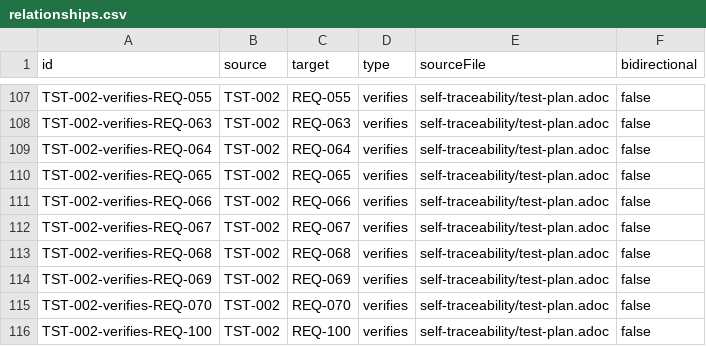
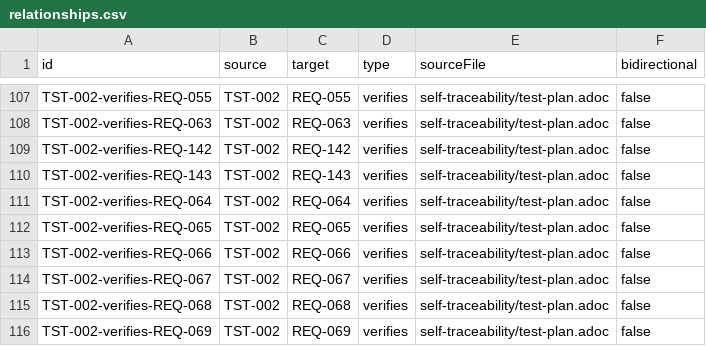
Before and after one commit to rattermeyer/antora-tracer, a CSV file: examples/tracer/modules/ROOT/attachments/traceability/relationships.csv, drawn as a sheet; only a part is shown, gaps mark what is left out; the shorter side is filled out with more unchanged rows.

```diff
--- a/examples/tracer/modules/ROOT/attachments/traceability/relationships.csv
+++ b/examples/tracer/modules/ROOT/attachments/traceability/relationships.csv
@@ -108,2 +108,4 @@ TST-002-verifies-REQ-055,TST-002,REQ-055,verifies,self-traceability/test-plan.ad
 TST-002-verifies-REQ-063,TST-002,REQ-063,verifies,self-traceability/test-plan.adoc,false
+TST-002-verifies-REQ-142,TST-002,REQ-142,verifies,self-traceability/test-plan.adoc,false
+TST-002-verifies-REQ-143,TST-002,REQ-143,verifies,self-traceability/test-plan.adoc,false
 TST-002-verifies-REQ-064,TST-002,REQ-064,verifies,self-traceability/test-plan.adoc,false
```
Also changed, not shown: examples/tracer/modules/ROOT/attachments/traceability/matrix-requirements-to-design.csv, examples/tracer/modules/ROOT/attachments/traceability/matrix-requirements-to-tests.csv, 9 other files.
